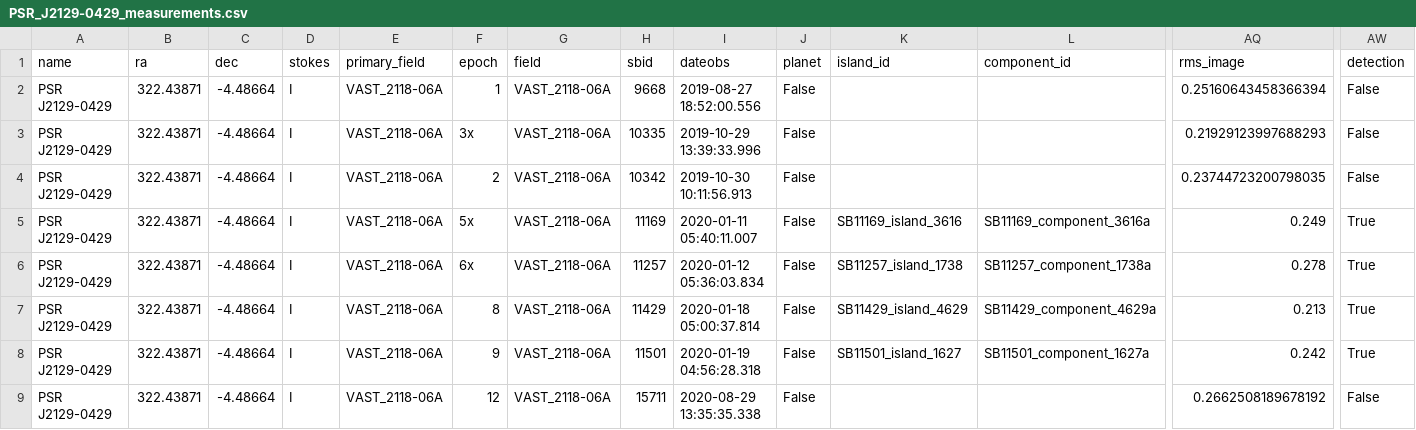
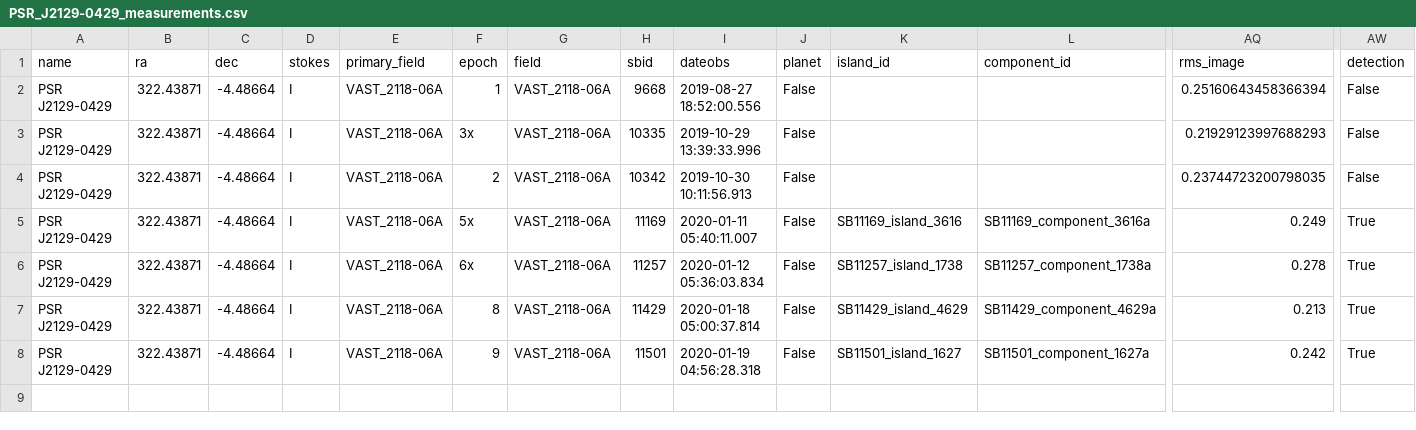
Before and after one commit to askap-vast/vast-tools, a CSV file: notebook-examples/source-search-example-output/PSR_J2129-0429_measurements.csv, drawn as a sheet; only a part is shown, gaps mark what is left out; rows hold the shown columns only; the diff names each change by its address in the sheet, - before the commit and + after, or states it on an @@ line.

```diff
--- a/notebook-examples/source-search-example-output/PSR_J2129-0429_measurements.csv
+++ b/notebook-examples/source-search-example-output/PSR_J2129-0429_measurements.csv
-row 9: PSR J2129-0429 | 322.43871 | -4.48664 | I | VAST_2118-06A | 12 | VAST_2118-06A | 15711 | 2020-08-29 13:35:35.338 | False |  |  | 0.2662508189678192 | False
```
Also changed, not shown: notebook-examples/source-search-example-output/find_fields_result.csv, 1 other file.
